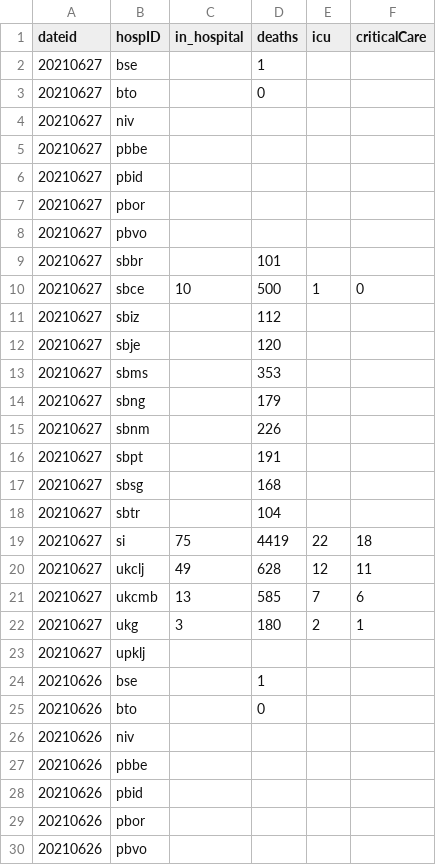
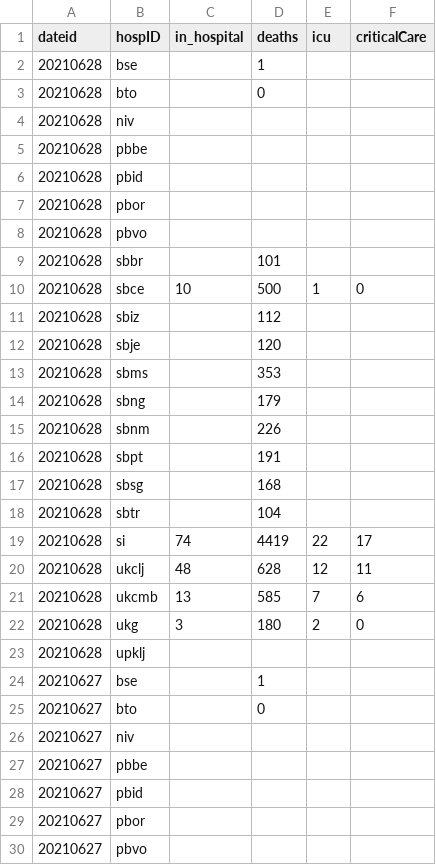
Before and after one commit to RegionMeter/RM_covid19, a CSV file: src/si_sledilnik_hospitalized.csv, drawn as a sheet; only a part is shown; the shorter side is filled out with more unchanged rows; the diff names each change by its address in the sheet, - before the commit and + after, or states it on an @@ line.

Commit message:
Auto-committed on 28/06/2021

```diff
--- a/src/si_sledilnik_hospitalized.csv
+++ b/src/si_sledilnik_hospitalized.csv
+row 2: 20210628 | bse |  | 1
+row 3: 20210628 | bto |  | 0
+row 4: 20210628 | niv
+row 5: 20210628 | pbbe
+row 6: 20210628 | pbid
+row 7: 20210628 | pbor
+row 8: 20210628 | pbvo
+row 9: 20210628 | sbbr |  | 101
+row 10: 20210628 | sbce | 10 | 500 | 1 | 0
+row 11: 20210628 | sbiz |  | 112
+row 12: 20210628 | sbje |  | 120
+row 13: 20210628 | sbms |  | 353
+row 14: 20210628 | sbng |  | 179
+row 15: 20210628 | sbnm |  | 226
+row 16: 20210628 | sbpt |  | 191
+row 17: 20210628 | sbsg |  | 168
+row 18: 20210628 | sbtr |  | 104
+row 19: 20210628 | si | 74 | 4419 | 22 | 17
+row 20: 20210628 | ukclj | 48 | 628 | 12 | 11
+row 21: 20210628 | ukcmb | 13 | 585 | 7 | 6
+row 22: 20210628 | ukg | 3 | 180 | 2 | 0
+row 23: 20210628 | upklj
```
